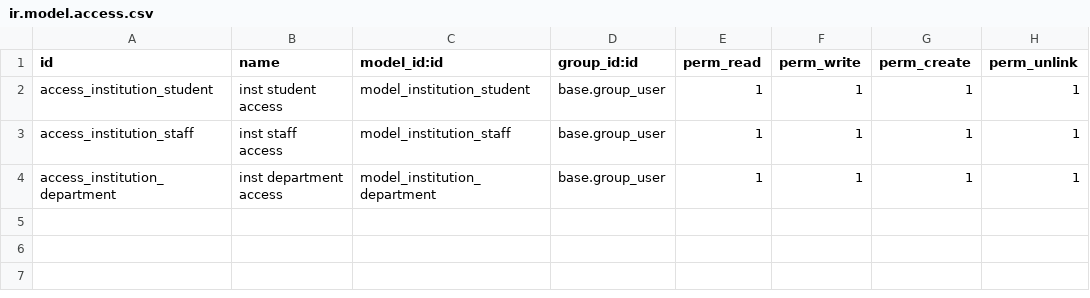
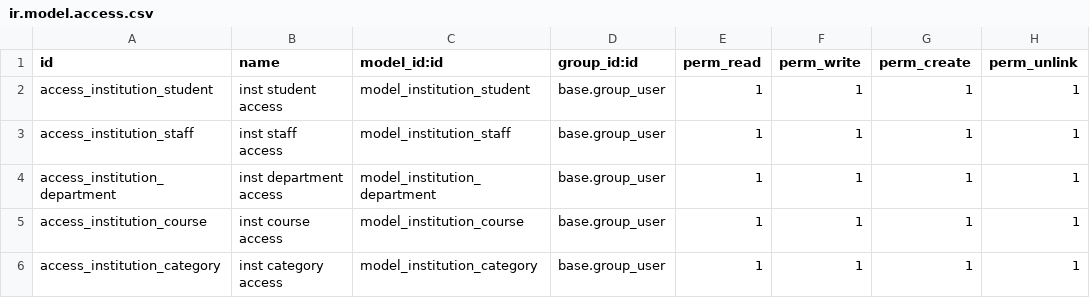
Before and after one commit to Aysha-001/institution_management, a CSV file: institution_management/security/ir.model.access.csv, drawn as a sheet; the diff names each change by its address in the sheet, - before the commit and + after, or states it on an @@ line.

Commit message:
added some model files and its related views

```diff
--- a/institution_management/security/ir.model.access.csv
+++ b/institution_management/security/ir.model.access.csv
+row 5: access_institution_course | inst course access | model_institution_course | base.group_user | 1 | 1 | 1 | 1
+row 6: access_institution_category | inst category access | model_institution_category | base.group_user | 1 | 1 | 1 | 1
```
Also changed, not shown: 15 other files.
